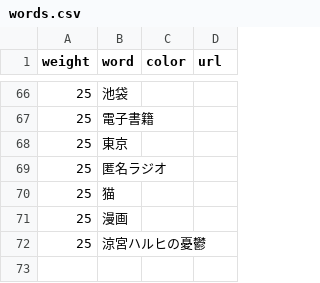
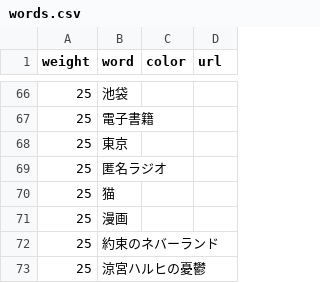
Before and after one commit to munierujp/wordclouds, a CSV file: data/words.csv, drawn as a sheet; only a part is shown, gaps mark what is left out; the diff names each change by its address in the sheet, - before the commit and + after, or states it on an @@ line.

Commit message:
Add `約束のネバーランド` (#122)

```diff
--- a/data/words.csv
+++ b/data/words.csv
+row 72: 25 | 約束のネバーランド
```
Also changed, not shown: 12 other files.
